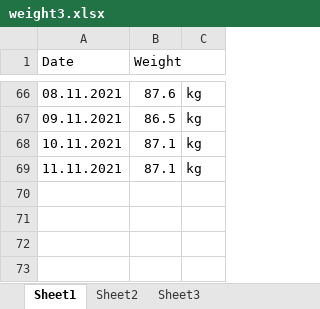
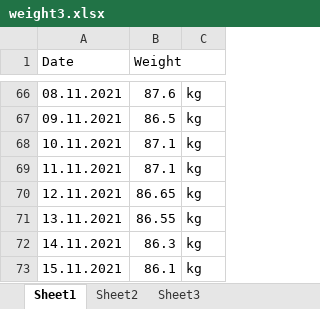
Before and after one commit to west32/all-code, an Excel workbook: MOSH Course/weight3.xlsx, sheet Sheet1, drawn as a sheet; only a part is shown, gaps mark what is left out; values as stored, in another font and other column widths than the file's, no borders; charts and pictures not drawn; the diff names each change by its address in the sheet, - before the commit and + after, or states it on an @@ line.

```diff
--- a/MOSH Course/weight3.xlsx (sheet Sheet1)
+++ b/MOSH Course/weight3.xlsx (sheet Sheet1)
+row 70: 12.11.2021 | 86.65 | kg
+row 71: 13.11.2021 | 86.55 | kg
+row 72: 14.11.2021 | 86.3 | kg
+row 73: 15.11.2021 | 86.1 | kg
```
Also changed, not shown: charts or pictures, 17 other files.
